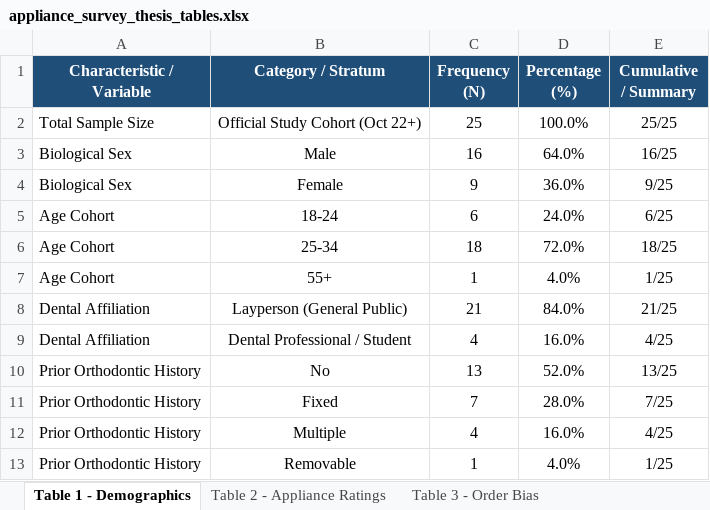
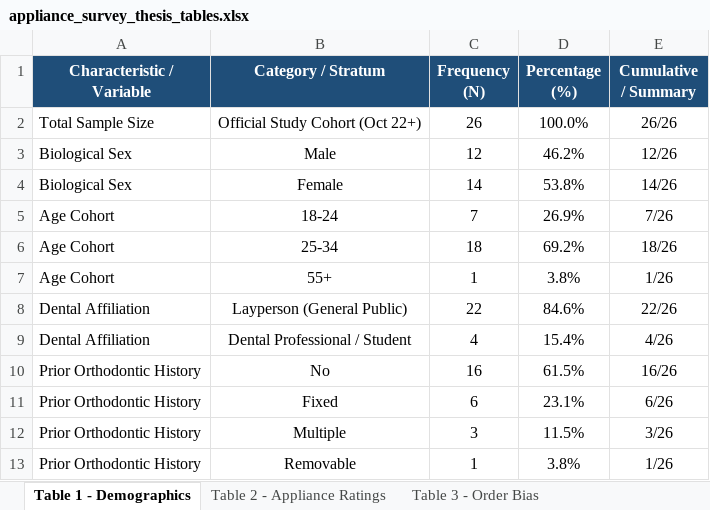
Before and after one commit to mmshooreshi/appliance-survey-v1, an Excel workbook: exports/tables/appliance_survey_thesis_tables.xlsx, sheet Table 1 - Demographics, drawn as a sheet; only a part is shown; values as stored, in another font and other column widths than the file's, no borders; the diff covers the shown part only; the diff names each change by its address in the sheet, - before the commit and + after, or states it on an @@ line.

```diff
--- a/exports/tables/appliance_survey_thesis_tables.xlsx (sheet Table 1 - Demographics)
+++ b/exports/tables/appliance_survey_thesis_tables.xlsx (sheet Table 1 - Demographics)
-C2 (Frequency (N)): 25
+C2 (Frequency (N)): 26
-E2 (Cumulative / Summary): 25/25
+E2 (Cumulative / Summary): 26/26
-C3 (Frequency (N)): 16
+C3 (Frequency (N)): 12
-D3 (Percentage (%)): 64.0%
+D3 (Percentage (%)): 46.2%
-E3 (Cumulative / Summary): 16/25
+E3 (Cumulative / Summary): 12/26
-C4 (Frequency (N)): 9
+C4 (Frequency (N)): 14
-D4 (Percentage (%)): 36.0%
+D4 (Percentage (%)): 53.8%
-E4 (Cumulative / Summary): 9/25
+E4 (Cumulative / Summary): 14/26
-C5 (Frequency (N)): 6
+C5 (Frequency (N)): 7
-D5 (Percentage (%)): 24.0%
+D5 (Percentage (%)): 26.9%
-E5 (Cumulative / Summary): 6/25
+E5 (Cumulative / Summary): 7/26
-D6 (Percentage (%)): 72.0%
+D6 (Percentage (%)): 69.2%
-E6 (Cumulative / Summary): 18/25
+E6 (Cumulative / Summary): 18/26
-D7 (Percentage (%)): 4.0%
+D7 (Percentage (%)): 3.8%
-E7 (Cumulative / Summary): 1/25
+E7 (Cumulative / Summary): 1/26
-C8 (Frequency (N)): 21
+C8 (Frequency (N)): 22
-D8 (Percentage (%)): 84.0%
+D8 (Percentage (%)): 84.6%
-E8 (Cumulative / Summary): 21/25
+E8 (Cumulative / Summary): 22/26
-D9 (Percentage (%)): 16.0%
+D9 (Percentage (%)): 15.4%
-E9 (Cumulative / Summary): 4/25
+E9 (Cumulative / Summary): 4/26
-C10 (Frequency (N)): 13
+C10 (Frequency (N)): 16
-D10 (Percentage (%)): 52.0%
+D10 (Percentage (%)): 61.5%
-E10 (Cumulative / Summary): 13/25
+E10 (Cumulative / Summary): 16/26
-C11 (Frequency (N)): 7
+C11 (Frequency (N)): 6
-D11 (Percentage (%)): 28.0%
+D11 (Percentage (%)): 23.1%
-E11 (Cumulative / Summary): 7/25
+E11 (Cumulative / Summary): 6/26
-C12 (Frequency (N)): 4
+C12 (Frequency (N)): 3
-D12 (Percentage (%)): 16.0%
+D12 (Percentage (%)): 11.5%
-E12 (Cumulative / Summary): 4/25
+E12 (Cumulative / Summary): 3/26
-D13 (Percentage (%)): 4.0%
+D13 (Percentage (%)): 3.8%
-E13 (Cumulative / Summary): 1/25
+E13 (Cumulative / Summary): 1/26
```
Also changed, not shown: 10 edited cells elsewhere in this sheet, sheet Table 2 - Appliance Ratings, sheet Table 3 - Order Bias, sheet Table 4 - Lay vs Dental, exports/appliance_survey_all_raw_latest.xlsx, exports/appliance_survey_study_cohort_latest.xlsx, 21 other files.
